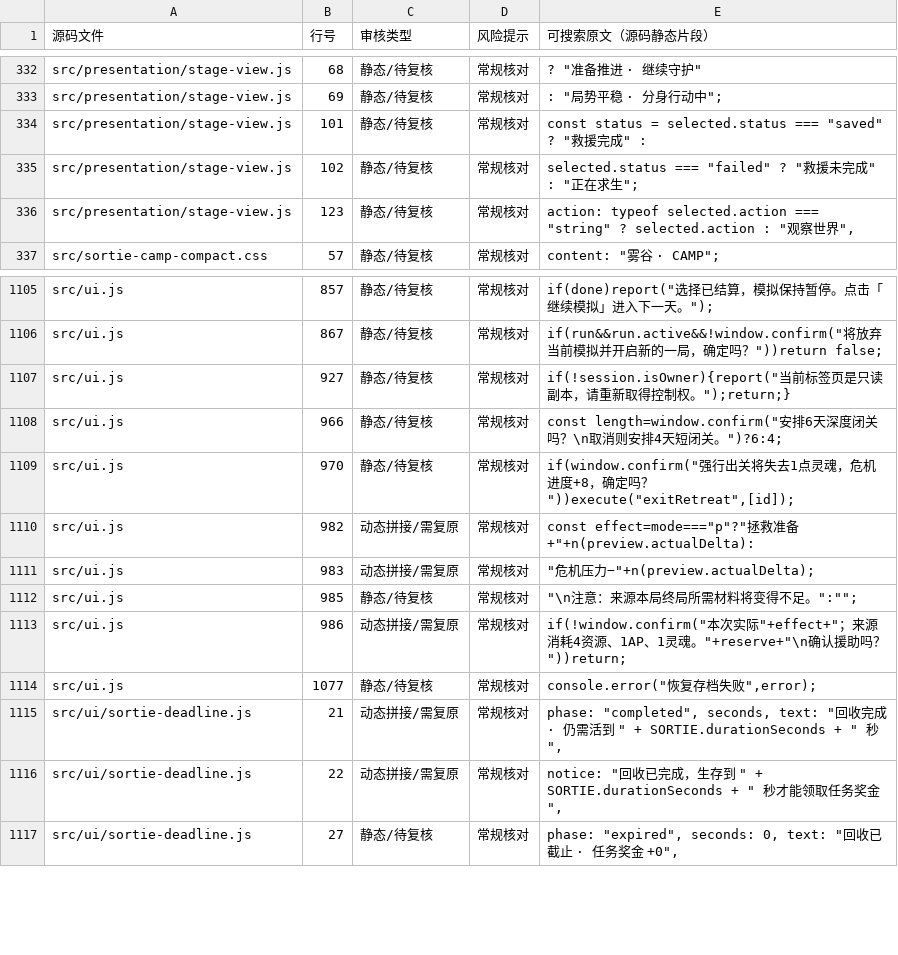
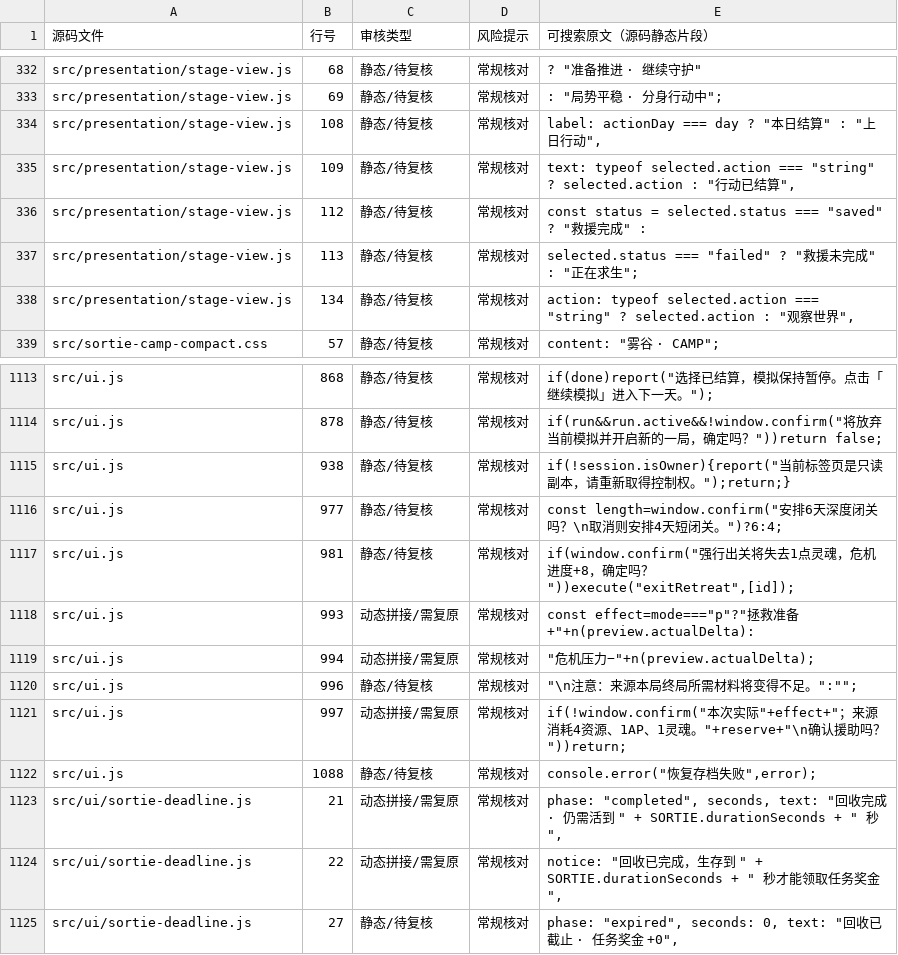
Before and after one commit to anlew07/learn, a CSV file: docs/review/game-text.csv, drawn as a sheet; only a part is shown, gaps mark what is left out; the diff covers the shown part only.

Commit message:
design(world): 2Y truthful stage action feedback and battle report (#117)

```diff
--- a/docs/review/game-text.csv
+++ b/docs/review/game-text.csv
@@ -333,5 +333,7 @@
 "src/presentation/stage-view.js","69","静态/待复核","常规核对",": ""局势平稳 · 分身行动中"";"
-"src/presentation/stage-view.js","101","静态/待复核","常规核对","const status = selected.status === ""saved"" ? ""救援完成"" :"
-"src/presentation/stage-view.js","102","静态/待复核","常规核对","selected.status === ""failed"" ? ""救援未完成"" : ""正在求生"";"
-"src/presentation/stage-view.js","123","静态/待复核","常规核对","action: typeof selected.action === ""string"" ? selected.action : ""观察世界"","
+"src/presentation/stage-view.js","108","静态/待复核","常规核对","label: actionDay === day ? ""本日结算"" : ""上日行动"","
+"src/presentation/stage-view.js","109","静态/待复核","常规核对","text: typeof selected.action === ""string"" ? selected.action : ""行动已结算"","
+"src/presentation/stage-view.js","112","静态/待复核","常规核对","const status = selected.status === ""saved"" ? ""救援完成"" :"
+"src/presentation/stage-view.js","113","静态/待复核","常规核对","selected.status === ""failed"" ? ""救援未完成"" : ""正在求生"";"
+"src/presentation/stage-view.js","134","静态/待复核","常规核对","action: typeof selected.action === ""string"" ? selected.action : ""观察世界"","
 "src/sortie-camp-compact.css","57","静态/待复核","常规核对","content: ""雾谷 · CAMP"";"
@@ -1105,11 +1113,11 @@
-"src/ui.js","857","静态/待复核","常规核对","if(done)report(""选择已结算，模拟保持暂停。点击「继续模拟」进入下一天。"");"
-"src/ui.js","867","静态/待复核","常规核对","if(run&&run.active&&!window.confirm(""将放弃当前模拟并开启新的一局，确定吗？""))return false;"
-"src/ui.js","927","静态/待复核","常规核对","if(!session.isOwner){report(""当前标签页是只读副本，请重新取得控制权。"");return;}"
-"src/ui.js","966","静态/待复核","常规核对","const length=window.confirm(""安排6天深度闭关吗？\n取消则安排4天短闭关。"")?6:4;"
-"src/ui.js","970","静态/待复核","常规核对","if(window.confirm(""强行出关将失去1点灵魂，危机进度+8，确定吗？""))execute(""exitRetreat"",[id]);"
-"src/ui.js","982","动态拼接/需复原","常规核对","const effect=mode===""p""?""拯救准备+""+n(preview.actualDelta):"
-"src/ui.js","983","动态拼接/需复原","常规核对","""危机压力−""+n(preview.actualDelta);"
-"src/ui.js","985","静态/待复核","常规核对","""\n注意：来源本局终局所需材料将变得不足。"":"""";"
-"src/ui.js","986","动态拼接/需复原","常规核对","if(!window.confirm(""本次实际""+effect+""；来源消耗4资源、1AP、1灵魂。""+reserve+""\n确认援助吗？""))return;"
-"src/ui.js","1077","静态/待复核","常规核对","console.error(""恢复存档失败"",error);"
+"src/ui.js","868","静态/待复核","常规核对","if(done)report(""选择已结算，模拟保持暂停。点击「继续模拟」进入下一天。"");"
+"src/ui.js","878","静态/待复核","常规核对","if(run&&run.active&&!window.confirm(""将放弃当前模拟并开启新的一局，确定吗？""))return false;"
+"src/ui.js","938","静态/待复核","常规核对","if(!session.isOwner){report(""当前标签页是只读副本，请重新取得控制权。"");return;}"
+"src/ui.js","977","静态/待复核","常规核对","const length=window.confirm(""安排6天深度闭关吗？\n取消则安排4天短闭关。"")?6:4;"
+"src/ui.js","981","静态/待复核","常规核对","if(window.confirm(""强行出关将失去1点灵魂，危机进度+8，确定吗？""))execute(""exitRetreat"",[id]);"
+"src/ui.js","993","动态拼接/需复原","常规核对","const effect=mode===""p""?""拯救准备+""+n(preview.actualDelta):"
+"src/ui.js","994","动态拼接/需复原","常规核对","""危机压力−""+n(preview.actualDelta);"
+"src/ui.js","996","静态/待复核","常规核对","""\n注意：来源本局终局所需材料将变得不足。"":"""";"
+"src/ui.js","997","动态拼接/需复原","常规核对","if(!window.confirm(""本次实际""+effect+""；来源消耗4资源、1AP、1灵魂。""+reserve+""\n确认援助吗？""))return;"
+"src/ui.js","1088","静态/待复核","常规核对","console.error(""恢复存档失败"",error);"
 "src/ui/sortie-deadline.js","21","动态拼接/需复原","常规核对","phase: ""completed"", seconds, text: ""回收完成 · 仍需活到 "" + SORTIE.durationSeconds + "" 秒"","
```
Also changed, not shown: 8 added rows, 2 removed rows and 47 edited cells elsewhere in this file, 7 other files.
